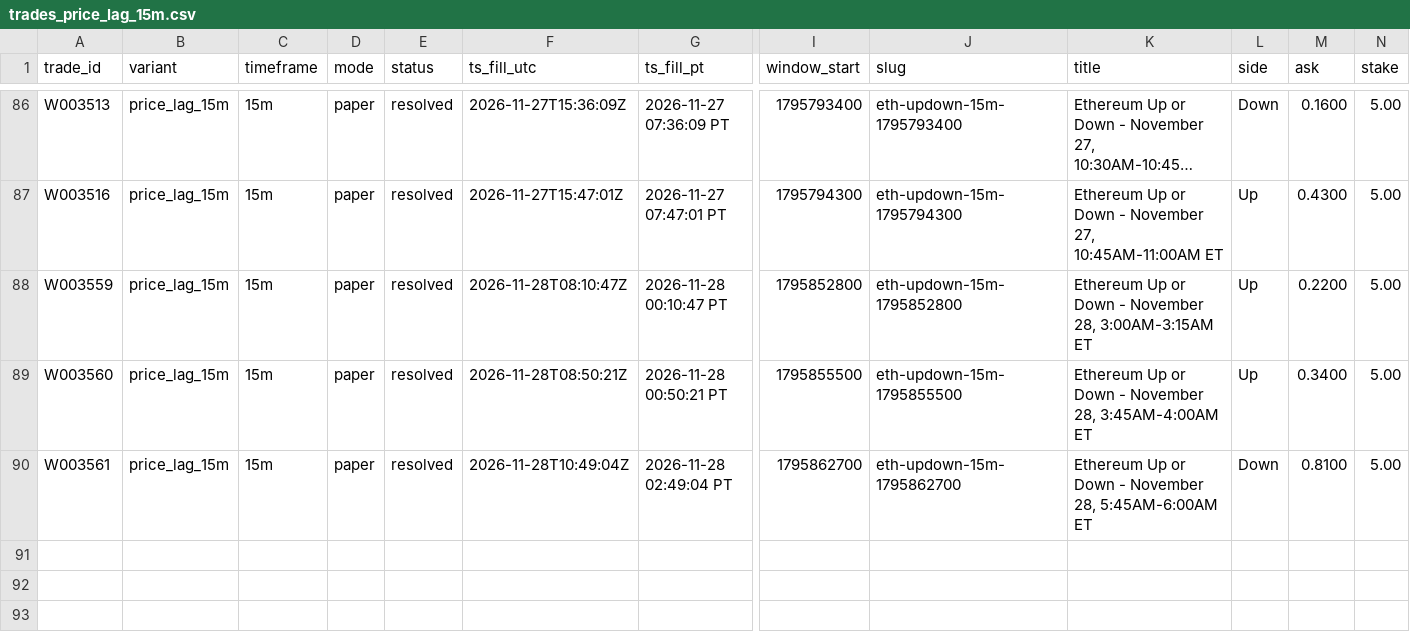
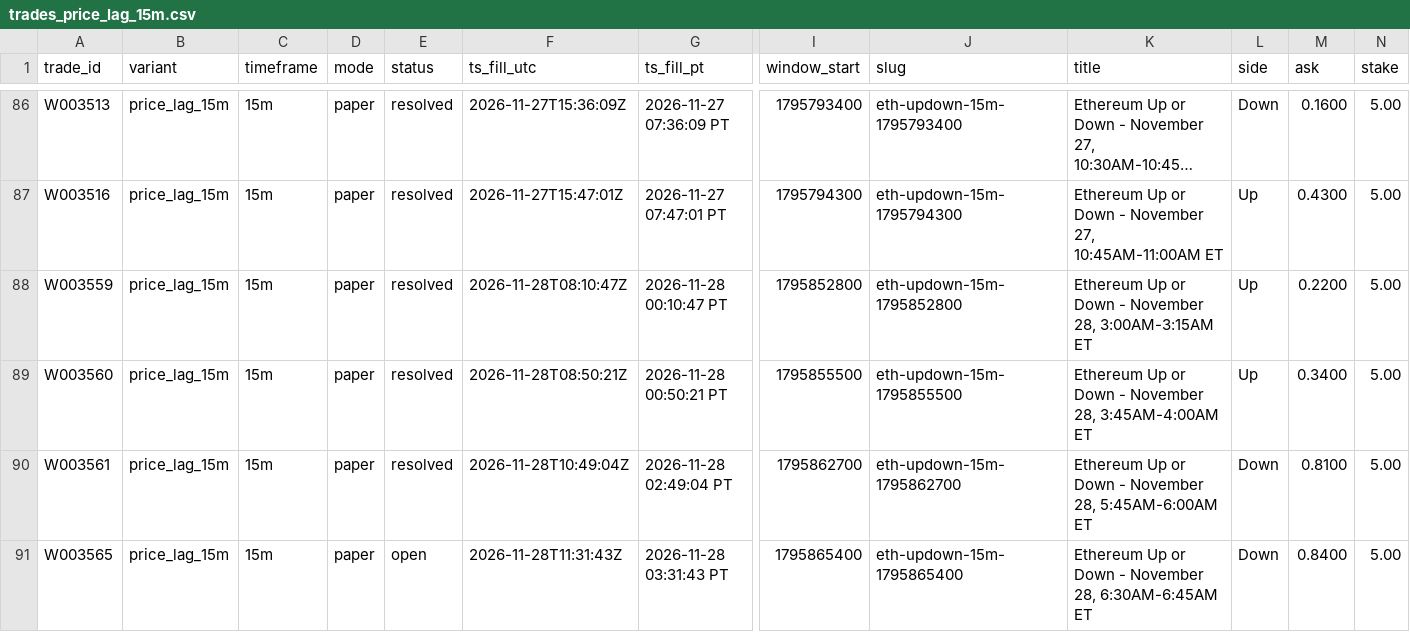
Before and after one commit to michaeldeuchar-dotcom/eth-paper-bot, a CSV file: data/week2/trades_price_lag_15m.csv, drawn as a sheet; only a part is shown, gaps mark what is left out; long unchanged cells end in …; rows hold the shown columns only; the diff names each change by its address in the sheet, - before the commit and + after, or states it on an @@ line.

```diff
--- a/data/week2/trades_price_lag_15m.csv
+++ b/data/week2/trades_price_lag_15m.csv
+row 91: W003565 | price_lag_15m | 15m | paper | open | 2026-11-28T11:31:43Z | 2026-11-28 03:31:43 PT | 1795865400 | eth-updown-15m-1795865400 | Ethereum Up or Down - November 28, 6:30AM-6:45AM ET | Down | 0.8400 | 5.00
```
Also changed, not shown: 7 other files.
